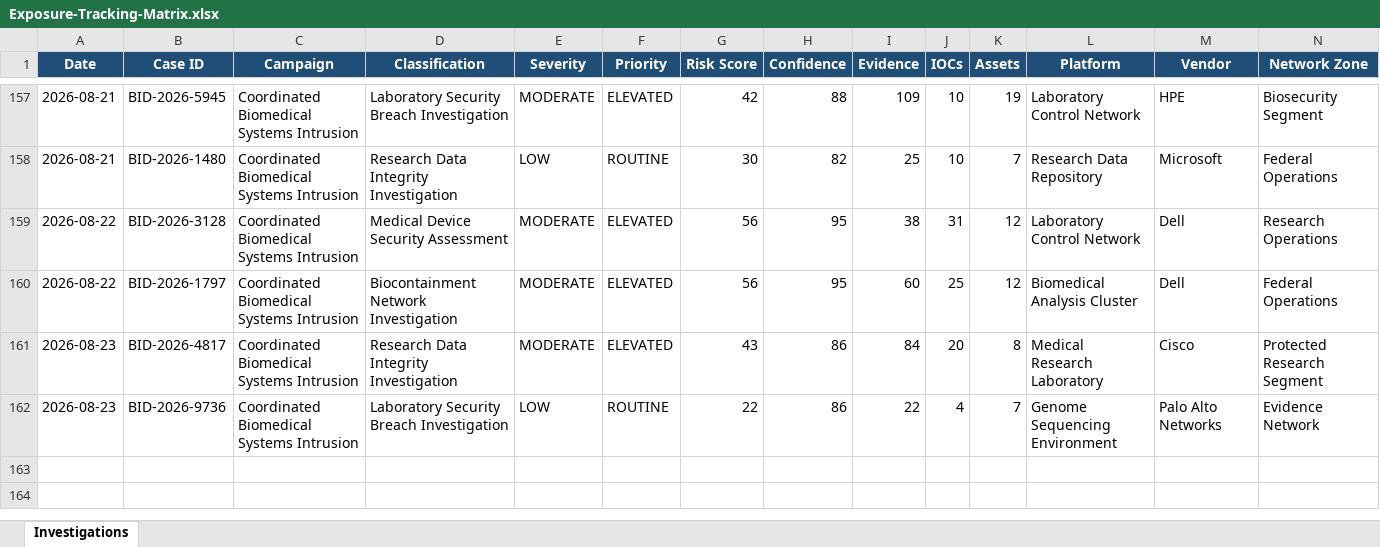
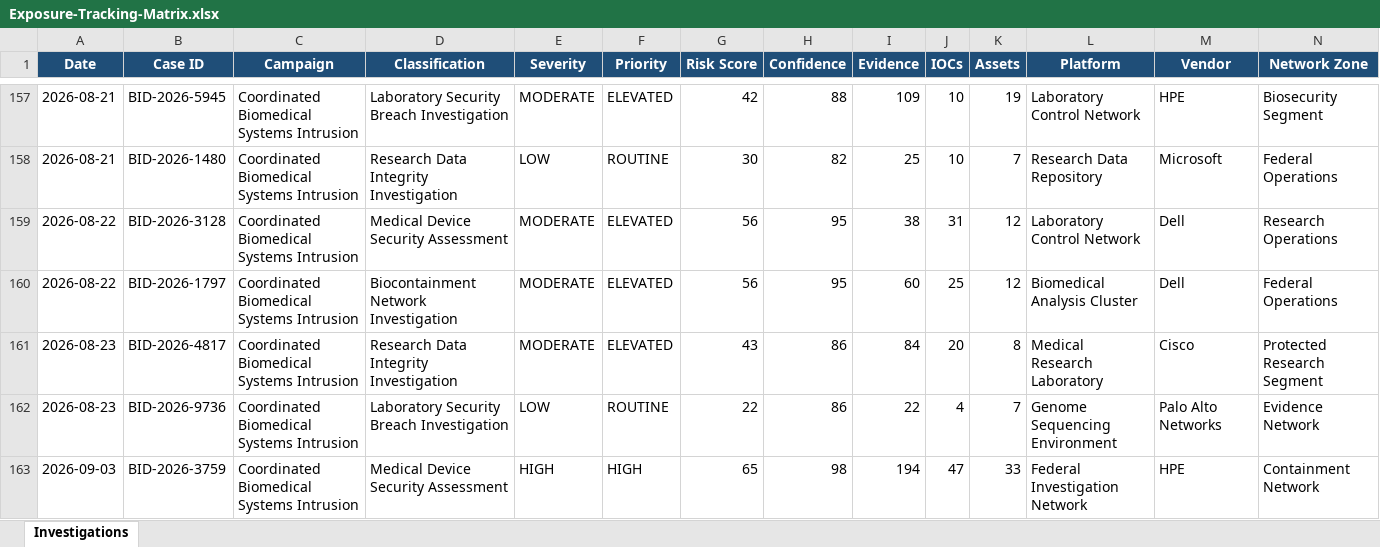
Before and after one commit to DRA3V50/BioDefense-Intelligence-Division, an Excel workbook: workbooks/Exposure-Tracking-Matrix.xlsx, sheet Investigations, drawn as a sheet; only a part is shown, gaps mark what is left out; values as stored, in another font and other column widths than the file's, no borders; rows hold the shown columns only; the diff names each change by its address in the sheet, - before the commit and + after, or states it on an @@ line.

```diff
--- a/workbooks/Exposure-Tracking-Matrix.xlsx (sheet Investigations)
+++ b/workbooks/Exposure-Tracking-Matrix.xlsx (sheet Investigations)
+row 163: 2026-09-03 | BID-2026-3759 | Coordinated Biomedical Systems Intrusion | Medical Device Security Assessment | HIGH | HIGH | 65 | 98 | 194 | 47 | 33 | Federal Investigation Network | HPE | Containment Network
```
Also changed, not shown: 58 other files.
